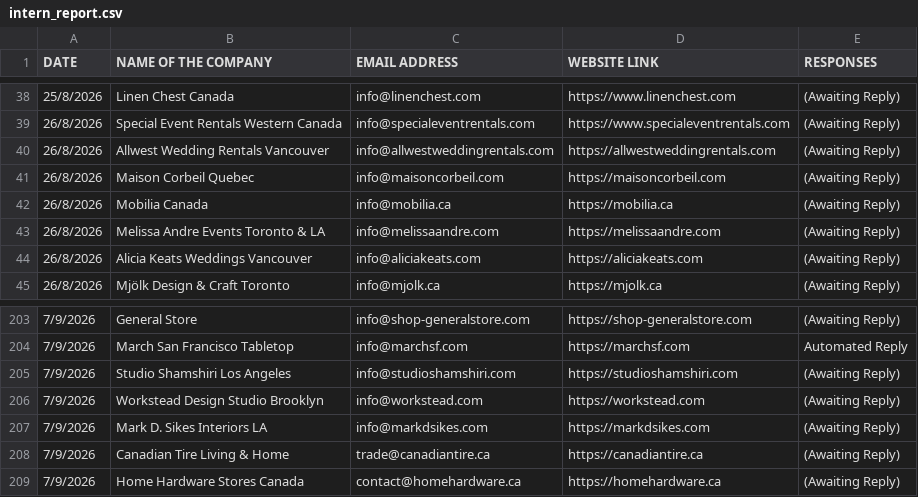
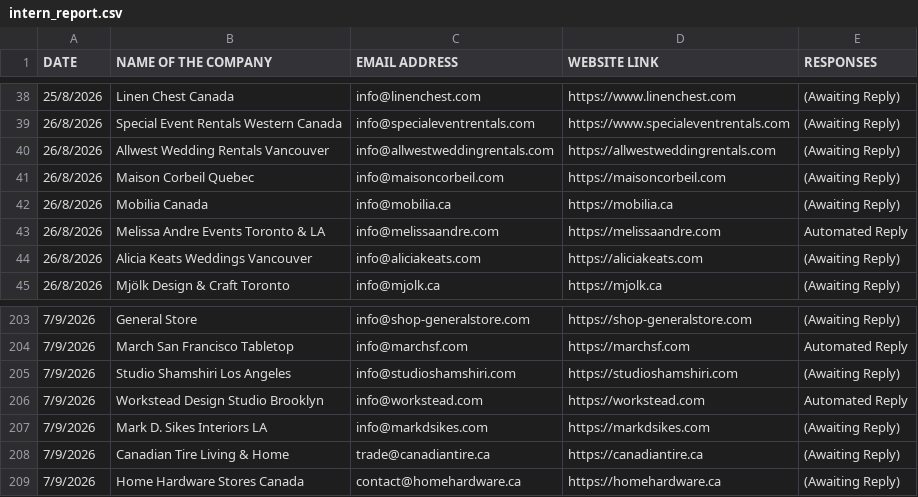
Before and after one commit to bhanuteja7781/Export_Flow, a CSV file: backend/data/intern_report.csv, drawn as a sheet; only a part is shown, gaps mark what is left out.

```diff
--- a/backend/data/intern_report.csv
+++ b/backend/data/intern_report.csv
@@ -42,3 +42,3 @@ DATE,NAME OF THE COMPANY,EMAIL ADDRESS,WEBSITE LINK,RESPONSES
 26/8/2026,Mobilia Canada,info@mobilia.ca,https://mobilia.ca,(Awaiting Reply)
-26/8/2026,Melissa Andre Events Toronto & LA,info@melissaandre.com,https://melissaandre.com,(Awaiting Reply)
+26/8/2026,Melissa Andre Events Toronto & LA,info@melissaandre.com,https://melissaandre.com,Automated Reply
 26/8/2026,Alicia Keats Weddings Vancouver,info@aliciakeats.com,https://aliciakeats.com,(Awaiting Reply)
@@ -205,3 +205,3 @@ DATE,NAME OF THE COMPANY,EMAIL ADDRESS,WEBSITE LINK,RESPONSES
 7/9/2026,Studio Shamshiri Los Angeles,info@studioshamshiri.com,https://studioshamshiri.com,(Awaiting Reply)
-7/9/2026,Workstead Design Studio Brooklyn,info@workstead.com,https://workstead.com,(Awaiting Reply)
+7/9/2026,Workstead Design Studio Brooklyn,info@workstead.com,https://workstead.com,Automated Reply
 7/9/2026,Mark D. Sikes Interiors LA,info@markdsikes.com,https://markdsikes.com,(Awaiting Reply)
```
Also changed, not shown: backend/data/buyers.csv, 3 other files.
